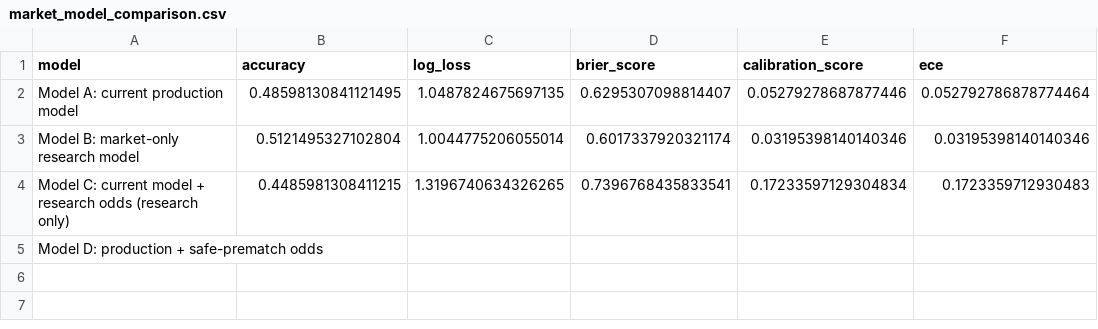
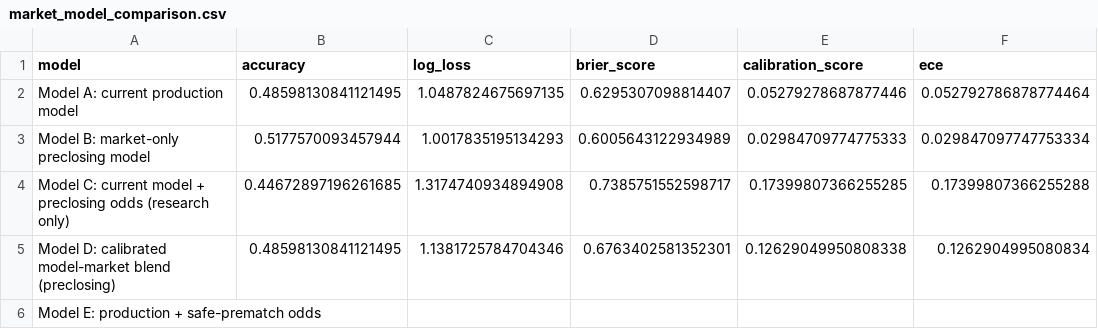
Before and after one commit to mejding/matchlabs, a CSV file: evaluation/market_intelligence/market_model_comparison.csv, drawn as a sheet.

```diff
--- a/evaluation/market_intelligence/market_model_comparison.csv
+++ b/evaluation/market_intelligence/market_model_comparison.csv
@@ -2,4 +2,5 @@ model,accuracy,log_loss,brier_score,calibration_score,ece
 Model A: current production model,0.48598130841121495,1.0487824675697135,0.6295307098814407,0.05279278687877446,0.052792786878774464
-Model B: market-only research model,0.5121495327102804,1.0044775206055014,0.6017337920321174,0.03195398140140346,0.03195398140140346
-Model C: current model + research odds (research only),0.4485981308411215,1.3196740634326265,0.7396768435833541,0.17233597129304834,0.1723359712930483
-Model D: production + safe-prematch odds,,,,,
+Model B: market-only preclosing model,0.5177570093457944,1.0017835195134293,0.6005643122934989,0.02984709774775333,0.029847097747753334
+Model C: current model + preclosing odds (research only),0.44672897196261685,1.3174740934894908,0.7385751552598717,0.17399807366255285,0.17399807366255288
+Model D: calibrated model-market blend (preclosing),0.48598130841121495,1.1381725784704346,0.6763402581352301,0.12629049950808338,0.1262904995080834
+Model E: production + safe-prematch odds,,,,,
```
Also changed, not shown: evaluation/market_intelligence/market_disagreements.csv, evaluation/market_intelligence/market_edge_analysis.csv, 22 other files.
